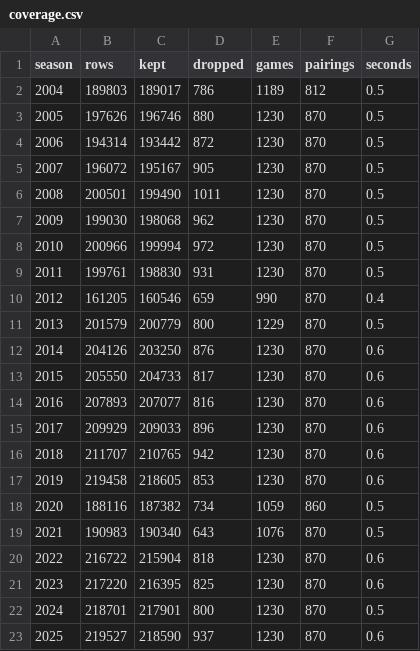
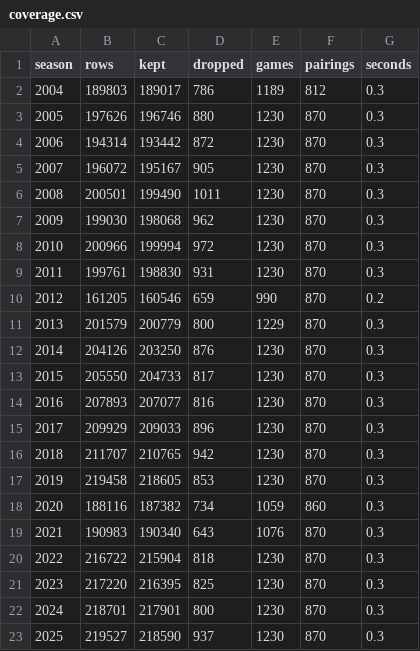
Before and after one commit to jmsmarrelli/west-shot-matchups, a CSV file: output/coverage.csv, drawn as a sheet.

```diff
--- a/output/coverage.csv
+++ b/output/coverage.csv
@@ -1,23 +1,23 @@
 season,rows,kept,dropped,games,pairings,seconds
-2004,189803,189017,786,1189,812,0.5
-2005,197626,196746,880,1230,870,0.5
-2006,194314,193442,872,1230,870,0.5
-2007,196072,195167,905,1230,870,0.5
-2008,200501,199490,1011,1230,870,0.5
-2009,199030,198068,962,1230,870,0.5
-2010,200966,199994,972,1230,870,0.5
-2011,199761,198830,931,1230,870,0.5
-2012,161205,160546,659,990,870,0.4
-2013,201579,200779,800,1229,870,0.5
-2014,204126,203250,876,1230,870,0.6
-2015,205550,204733,817,1230,870,0.6
-2016,207893,207077,816,1230,870,0.6
-2017,209929,209033,896,1230,870,0.6
-2018,211707,210765,942,1230,870,0.6
-2019,219458,218605,853,1230,870,0.6
-2020,188116,187382,734,1059,860,0.5
-2021,190983,190340,643,1076,870,0.5
-2022,216722,215904,818,1230,870,0.6
-2023,217220,216395,825,1230,870,0.6
-2024,218701,217901,800,1230,870,0.5
-2025,219527,218590,937,1230,870,0.6
+2004,189803,189017,786,1189,812,0.3
+2005,197626,196746,880,1230,870,0.3
+2006,194314,193442,872,1230,870,0.3
+2007,196072,195167,905,1230,870,0.3
+2008,200501,199490,1011,1230,870,0.3
+2009,199030,198068,962,1230,870,0.3
+2010,200966,199994,972,1230,870,0.3
+2011,199761,198830,931,1230,870,0.3
+2012,161205,160546,659,990,870,0.2
+2013,201579,200779,800,1229,870,0.3
+2014,204126,203250,876,1230,870,0.3
+2015,205550,204733,817,1230,870,0.3
+2016,207893,207077,816,1230,870,0.3
+2017,209929,209033,896,1230,870,0.3
+2018,211707,210765,942,1230,870,0.3
+2019,219458,218605,853,1230,870,0.3
+2020,188116,187382,734,1059,860,0.3
+2021,190983,190340,643,1076,870,0.3
+2022,216722,215904,818,1230,870,0.3
+2023,217220,216395,825,1230,870,0.3
+2024,218701,217901,800,1230,870,0.3
+2025,219527,218590,937,1230,870,0.3
```
Also changed, not shown: output/atlas.csv, output/leakage_check.csv, 28 other files.
